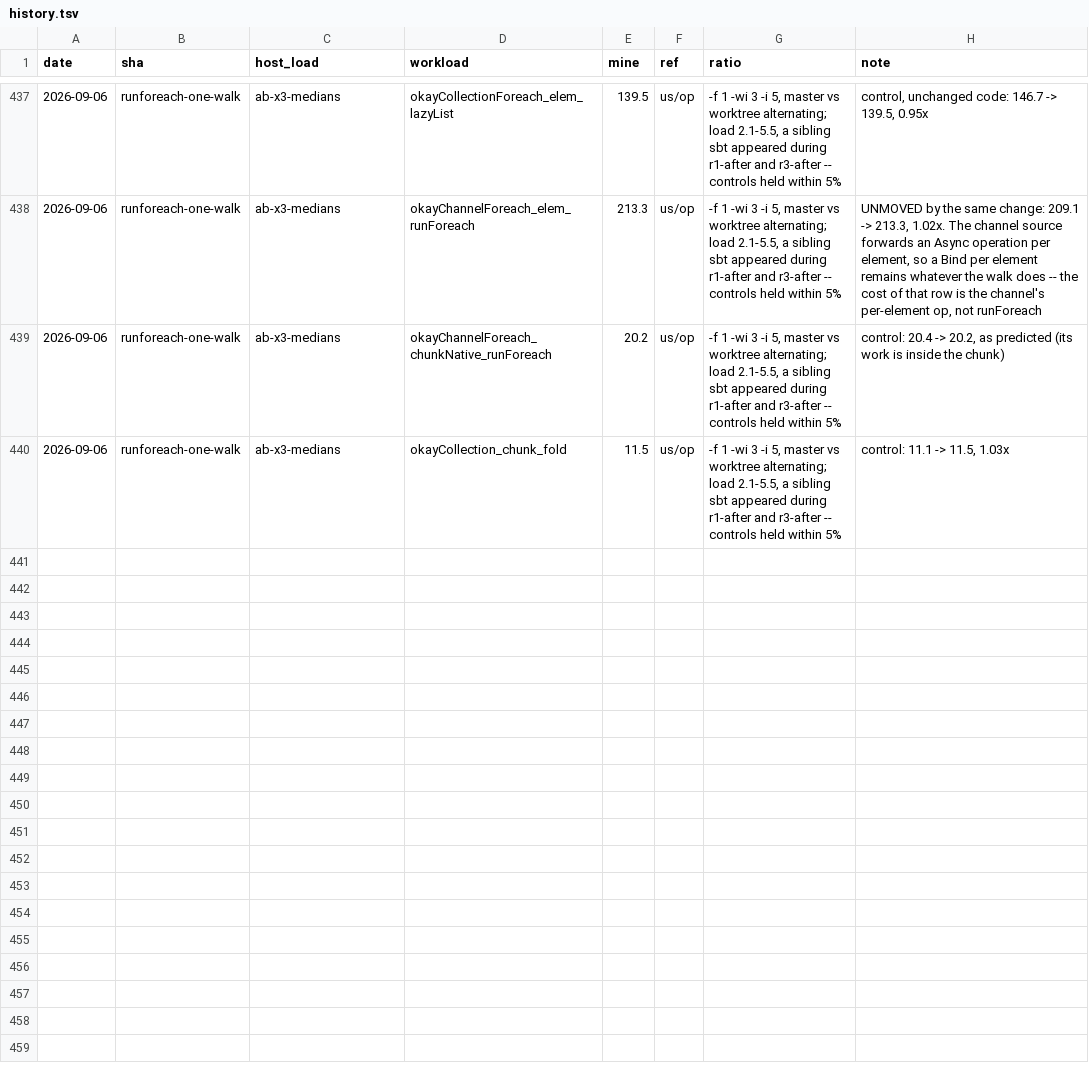
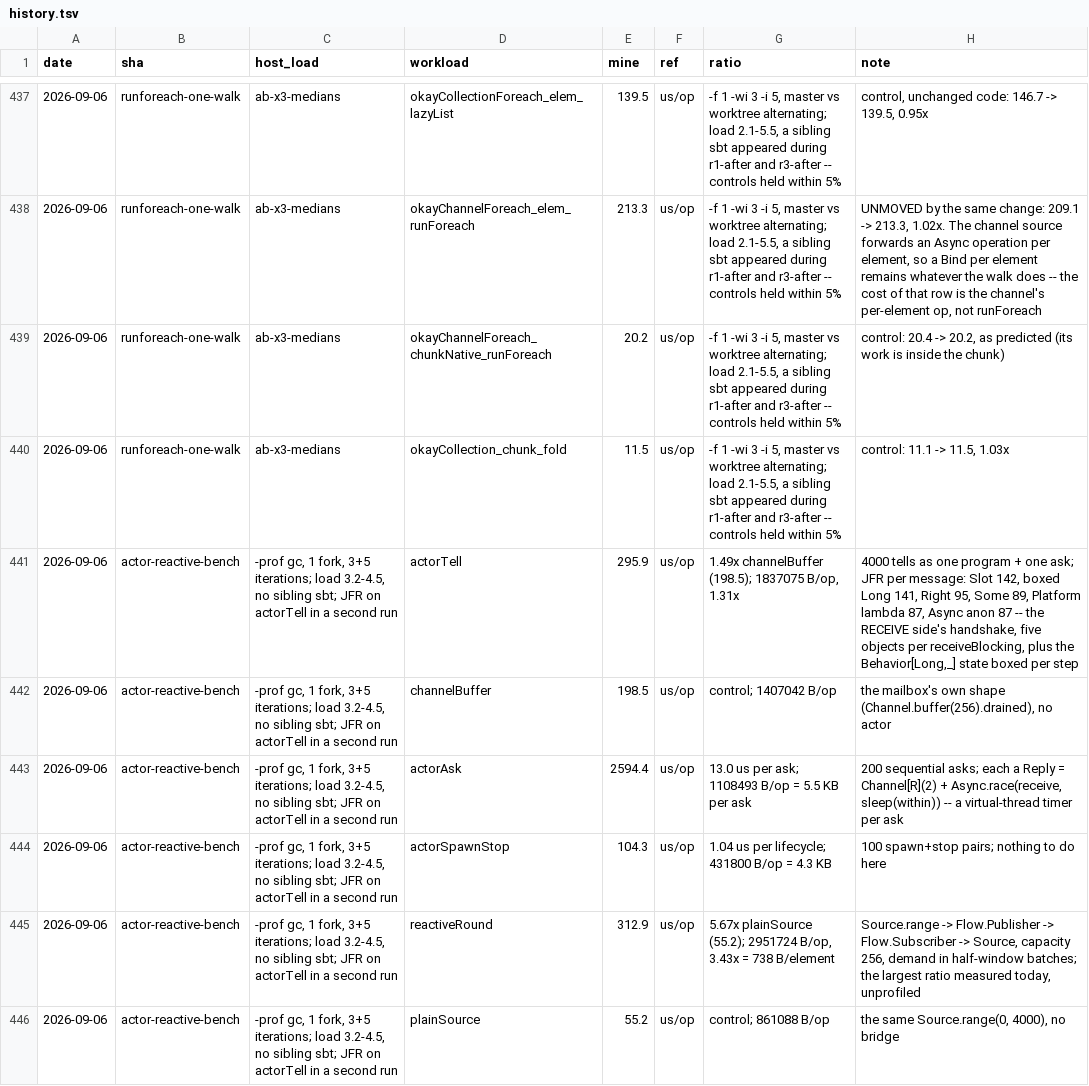
Before and after one commit to sergey-scherbina/okay, a TSV file: src/jmh/history.tsv, drawn as a sheet; only a part is shown, gaps mark what is left out; the diff names each change by its address in the sheet, - before the commit and + after, or states it on an @@ line.

```diff
--- a/src/jmh/history.tsv
+++ b/src/jmh/history.tsv
+row 441: 2026-09-06 | actor-reactive-bench | -prof gc, 1 fork, 3+5 iterations; load 3.2-4.5, no sibling sbt; JFR on actorTell in a second run | actorTell | 295.9 | us/op | 1.49x channelBuffer (198.5); 1837075 B/op, 1.31x | 4000 tells as one program + one ask; JFR per message: Slot 142, boxed Long 141, Right 95, Some 89, Platform lambda 87, Async anon 87 -- the RECEIVE side's handshake, five objects per receiveBlocking, plus the Behavior[Long,_] state boxed per step
+row 442: 2026-09-06 | actor-reactive-bench | -prof gc, 1 fork, 3+5 iterations; load 3.2-4.5, no sibling sbt; JFR on actorTell in a second run | channelBuffer | 198.5 | us/op | control; 1407042 B/op | the mailbox's own shape (Channel.buffer(256).drained), no actor
+row 443: 2026-09-06 | actor-reactive-bench | -prof gc, 1 fork, 3+5 iterations; load 3.2-4.5, no sibling sbt; JFR on actorTell in a second run | actorAsk | 2594.4 | us/op | 13.0 us per ask; 1108493 B/op = 5.5 KB per ask | 200 sequential asks; each a Reply = Channel[R](2) + Async.race(receive, sleep(within)) -- a virtual-thread timer per ask
+row 444: 2026-09-06 | actor-reactive-bench | -prof gc, 1 fork, 3+5 iterations; load 3.2-4.5, no sibling sbt; JFR on actorTell in a second run | actorSpawnStop | 104.3 | us/op | 1.04 us per lifecycle; 431800 B/op = 4.3 KB | 100 spawn+stop pairs; nothing to do here
+row 445: 2026-09-06 | actor-reactive-bench | -prof gc, 1 fork, 3+5 iterations; load 3.2-4.5, no sibling sbt; JFR on actorTell in a second run | reactiveRound | 312.9 | us/op | 5.67x plainSource (55.2); 2951724 B/op, 3.43x = 738 B/element | Source.range -> Flow.Publisher -> Flow.Subscriber -> Source, capacity 256, demand in half-window batches; the largest ratio measured today, unprofiled
+row 446: 2026-09-06 | actor-reactive-bench | -prof gc, 1 fork, 3+5 iterations; load 3.2-4.5, no sibling sbt; JFR on actorTell in a second run | plainSource | 55.2 | us/op | control; 861088 B/op | the same Source.range(0, 4000), no bridge
```
Also changed, not shown: 7 other files.
